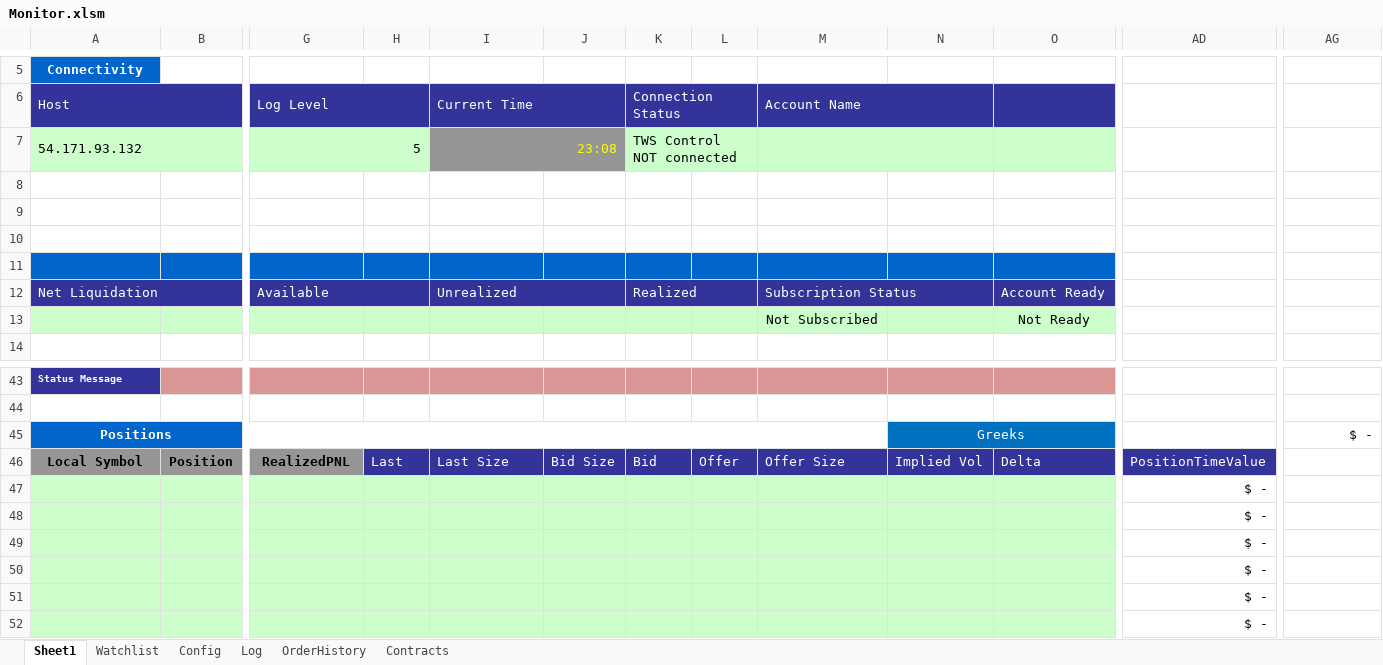
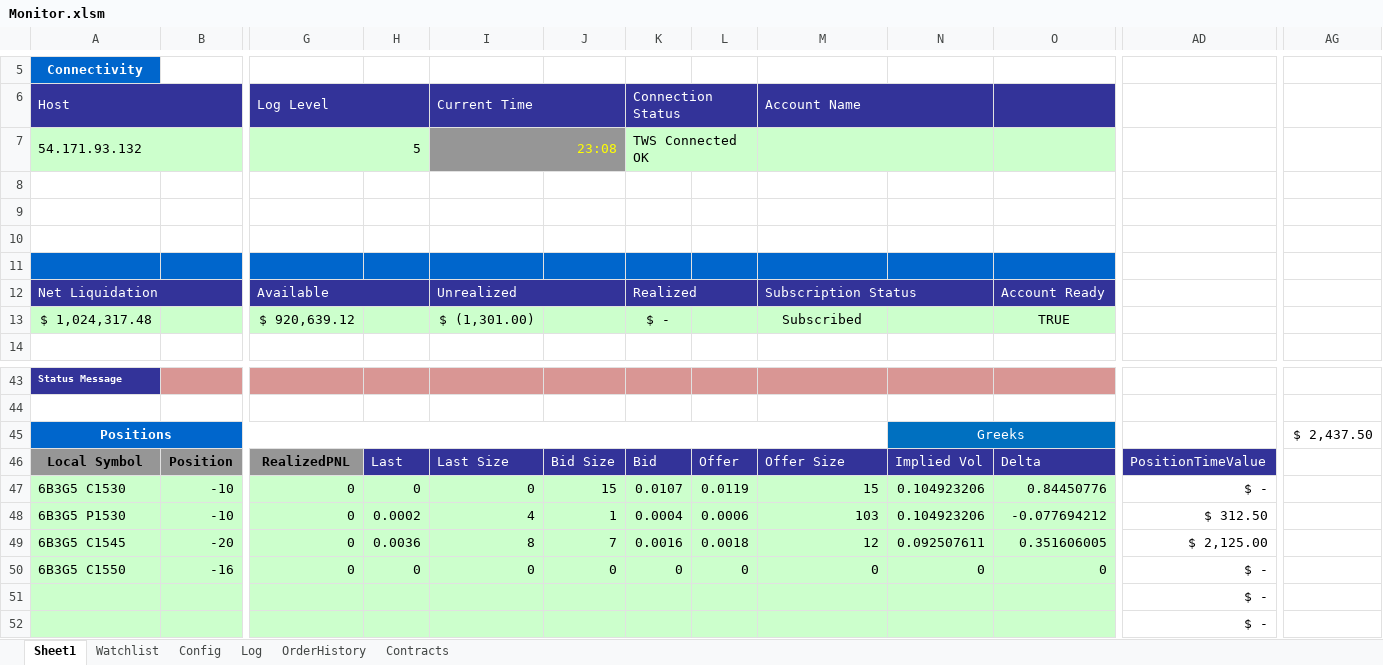
Before and after one commit to rssmith1/AFT-Production-Development, an Excel workbook: Monitor/Monitor.xlsm, sheet Sheet1, drawn as a sheet; only a part is shown, gaps mark what is left out; values as stored, in another font and other column widths than the file's, no borders; charts and pictures not drawn; removed rows and columns are numbered as before the commit, all else as after; rows hold the shown columns only; the diff covers the shown part only; the diff names each change by its address in the sheet, - before the commit and + after, or states it on an @@ line.

```diff
--- a/Monitor/Monitor.xlsm (sheet Sheet1)
+++ b/Monitor/Monitor.xlsm (sheet Sheet1)
-K7: TWS Control NOT connected
+K7: TWS Connected OK
-row 13:  |  |  |  |  |  |  |  | Not Subscribed |  | Not Ready
+row 13: $ 1,024,317.48 |  | $ 920,639.12 |  | $ (1,301.00) |  | $ - |  | Subscribed |  | TRUE
-AG45: $ -
+AG45: $ 2,437.50
-row 47:  |  |  |  |  |  |  |  |  |  |  | $ -
-row 48:  |  |  |  |  |  |  |  |  |  |  | $ -
-row 49:  |  |  |  |  |  |  |  |  |  |  | $ -
-row 50:  |  |  |  |  |  |  |  |  |  |  | $ -
+row 47: 6B3G5 C1530 | -10 | 0 | 0 | 0 | 15 | 0.0107 | 0.0119 | 15 | 0.104923206 | 0.84450776 | $ -
+row 48: 6B3G5 P1530 | -10 | 0 | 0.0002 | 4 | 1 | 0.0004 | 0.0006 | 103 | 0.104923206 | -0.077694212 | $ 312.50
+row 49: 6B3G5 C1545 | -20 | 0 | 0.0036 | 8 | 7 | 0.0016 | 0.0018 | 12 | 0.092507611 | 0.351606005 | $ 2,125.00
+row 50: 6B3G5 C1550 | -16 | 0 | 0 | 0 | 0 | 0 | 0 | 0 | 0 | 0 | $ -
```
Also changed, not shown: 5 added rows, 5 removed rows and 24 edited cells elsewhere in this sheet, sheet Log, sheet OrderHistory, charts or pictures.
